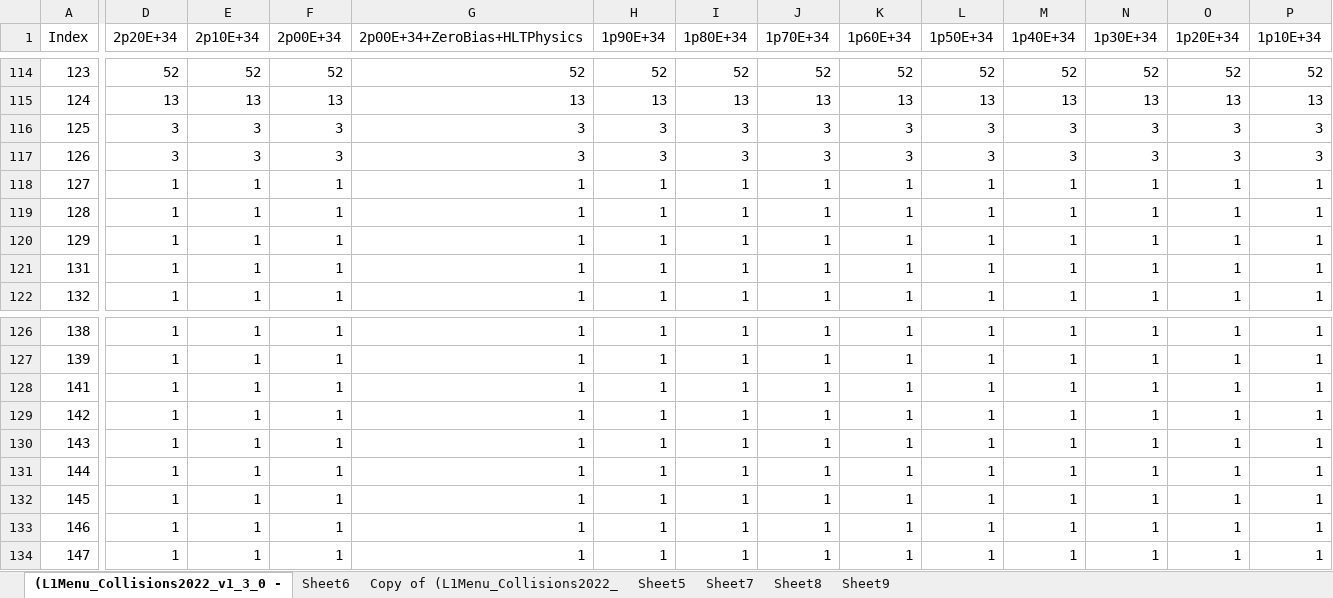
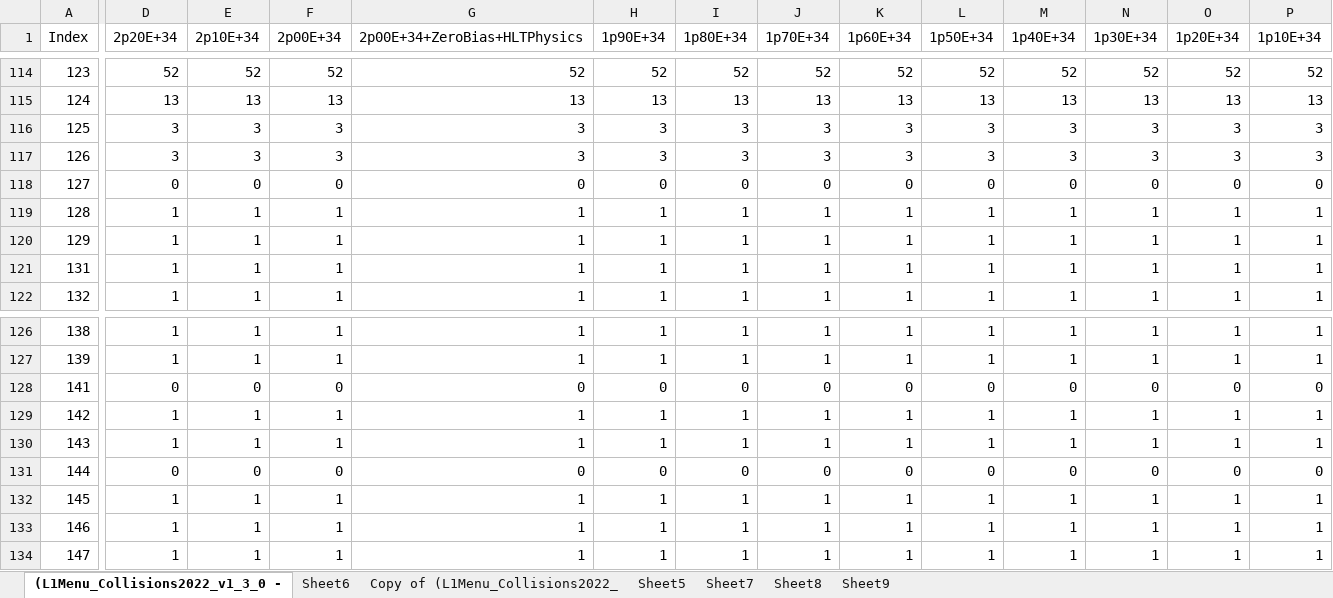
Before and after one commit to cms-l1-dpg/L1MenuRun3, an Excel workbook: official/L1Menu_Collisions2022_v1_3_0/PrescaleTable/L1Menu_Collisions2022_v1_3_0-13.6TeV.xlsx, sheet (L1Menu_Collisions2022_v1_3_0 -, drawn as a sheet; only a part is shown, gaps mark what is left out; values as stored, in another font and other column widths than the file's, no cell formats; conditional formats not drawn; the diff covers the shown part only; the diff names each change by its address in the sheet, - before the commit and + after, or states it on an @@ line.

Commit message:
Last version PS tables for menu v1_3

```diff
--- a/official/L1Menu_Collisions2022_v1_3_0/PrescaleTable/L1Menu_Collisions2022_v1_3_0-13.6TeV.xlsx (sheet (L1Menu_Collisions2022_v1_3_0 -)
+++ b/official/L1Menu_Collisions2022_v1_3_0/PrescaleTable/L1Menu_Collisions2022_v1_3_0-13.6TeV.xlsx (sheet (L1Menu_Collisions2022_v1_3_0 -)
-D118 (2p20E+34): 1
+D118 (2p20E+34): 0
-E118 (2p10E+34): 1
+E118 (2p10E+34): 0
-F118 (2p00E+34): 1
+F118 (2p00E+34): 0
-G118 (2p00E+34+ZeroBias+HLTPhysics): 1
+G118 (2p00E+34+ZeroBias+HLTPhysics): 0
-H118 (1p90E+34): 1
+H118 (1p90E+34): 0
-I118 (1p80E+34): 1
+I118 (1p80E+34): 0
-J118 (1p70E+34): 1
+J118 (1p70E+34): 0
-K118 (1p60E+34): 1
+K118 (1p60E+34): 0
-L118 (1p50E+34): 1
+L118 (1p50E+34): 0
-M118 (1p40E+34): 1
+M118 (1p40E+34): 0
-N118 (1p30E+34): 1
+N118 (1p30E+34): 0
-O118 (1p20E+34): 1
+O118 (1p20E+34): 0
-P118 (1p10E+34): 1
+P118 (1p10E+34): 0
-D128 (2p20E+34): 1
+D128 (2p20E+34): 0
-E128 (2p10E+34): 1
+E128 (2p10E+34): 0
-F128 (2p00E+34): 1
+F128 (2p00E+34): 0
-G128 (2p00E+34+ZeroBias+HLTPhysics): 1
+G128 (2p00E+34+ZeroBias+HLTPhysics): 0
-H128 (1p90E+34): 1
+H128 (1p90E+34): 0
-I128 (1p80E+34): 1
+I128 (1p80E+34): 0
-J128 (1p70E+34): 1
+J128 (1p70E+34): 0
-K128 (1p60E+34): 1
+K128 (1p60E+34): 0
-L128 (1p50E+34): 1
+L128 (1p50E+34): 0
-M128 (1p40E+34): 1
+M128 (1p40E+34): 0
-N128 (1p30E+34): 1
+N128 (1p30E+34): 0
-O128 (1p20E+34): 1
+O128 (1p20E+34): 0
-P128 (1p10E+34): 1
+P128 (1p10E+34): 0
-D131 (2p20E+34): 1
+D131 (2p20E+34): 0
-E131 (2p10E+34): 1
+E131 (2p10E+34): 0
-F131 (2p00E+34): 1
+F131 (2p00E+34): 0
-G131 (2p00E+34+ZeroBias+HLTPhysics): 1
+G131 (2p00E+34+ZeroBias+HLTPhysics): 0
-H131 (1p90E+34): 1
+H131 (1p90E+34): 0
-I131 (1p80E+34): 1
+I131 (1p80E+34): 0
-J131 (1p70E+34): 1
+J131 (1p70E+34): 0
-K131 (1p60E+34): 1
+K131 (1p60E+34): 0
-L131 (1p50E+34): 1
+L131 (1p50E+34): 0
-M131 (1p40E+34): 1
+M131 (1p40E+34): 0
-N131 (1p30E+34): 1
+N131 (1p30E+34): 0
-O131 (1p20E+34): 1
+O131 (1p20E+34): 0
-P131 (1p10E+34): 1
+P131 (1p10E+34): 0
```
Also changed, not shown: 103 edited cells elsewhere in this sheet, cell formats, 1 other file.
